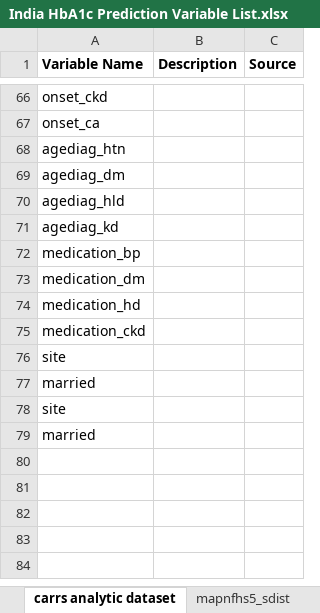
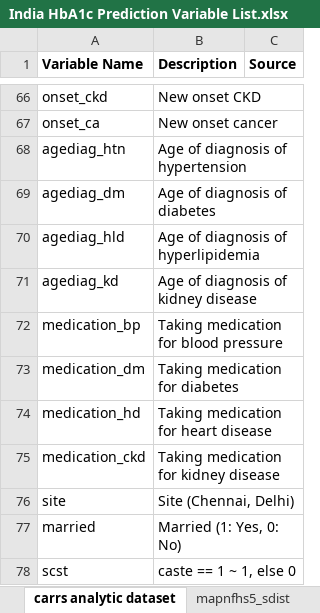
Before and after one commit to jvargh7/india_hba1c_prediction, an Excel workbook: data/India HbA1c Prediction Variable List.xlsx, sheet carrs analytic dataset, drawn as a sheet; only a part is shown, gaps mark what is left out; values as stored, in another font and other column widths than the file's, no borders; conditional formats not drawn; removed rows and columns are numbered as before the commit, all else as after; the diff covers the shown part only; the diff names each change by its address in the sheet, - before the commit and + after, or states it on an @@ line.

Commit message:
NFHS-5 analytic sample

```diff
--- a/data/India HbA1c Prediction Variable List.xlsx (sheet carrs analytic dataset)
+++ b/data/India HbA1c Prediction Variable List.xlsx (sheet carrs analytic dataset)
-B66 (Description): (empty)
+B66 (Description): New onset CKD
-B67 (Description): (empty)
+B67 (Description): New onset cancer
-B68 (Description): (empty)
+B68 (Description): Age of diagnosis of hypertension
-B69 (Description): (empty)
+B69 (Description): Age of diagnosis of diabetes
-B70 (Description): (empty)
+B70 (Description): Age of diagnosis of hyperlipidemia
-B71 (Description): (empty)
+B71 (Description): Age of diagnosis of kidney disease
-B72 (Description): (empty)
+B72 (Description): Taking medication for blood pressure
-B73 (Description): (empty)
+B73 (Description): Taking medication for diabetes
-B74 (Description): (empty)
+B74 (Description): Taking medication for heart disease
-B75 (Description): (empty)
+B75 (Description): Taking medication for kidney disease
-B76 (Description): (empty)
+B76 (Description): Site (Chennai, Delhi)
-B77 (Description): (empty)
+B77 (Description): Married (1: Yes, 0: No)
-row 78: site
-row 79: married
+row 78: scst | caste == 1 ~ 1, else 0
```
Also changed, not shown: 2 added rows, 2 removed rows and 25 edited cells elsewhere in this sheet, sheet carrs variables, 6 other files.
